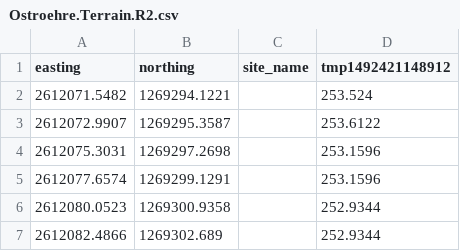
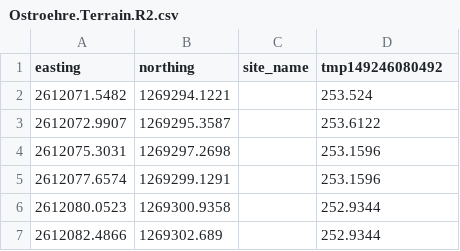
Before and after one commit to JJK-engineering/TunnelGIS.Rheintunnel, a CSV file: WORK/Ostroehre.Terrain.R2.csv, drawn as a sheet; only a part is shown.

Commit message:
refactoring file, header, variable names

```diff
--- a/WORK/Ostroehre.Terrain.R2.csv
+++ b/WORK/Ostroehre.Terrain.R2.csv
@@ -1,2 +1,2 @@
-easting,northing,site_name,tmp1492421148912
+easting,northing,site_name,tmp149246080492
 2612071.5482,1269294.1221,,253.524
```
Also changed, not shown: WORK/Ostroehre.RockSurface.R2.csv, 3 other files.
